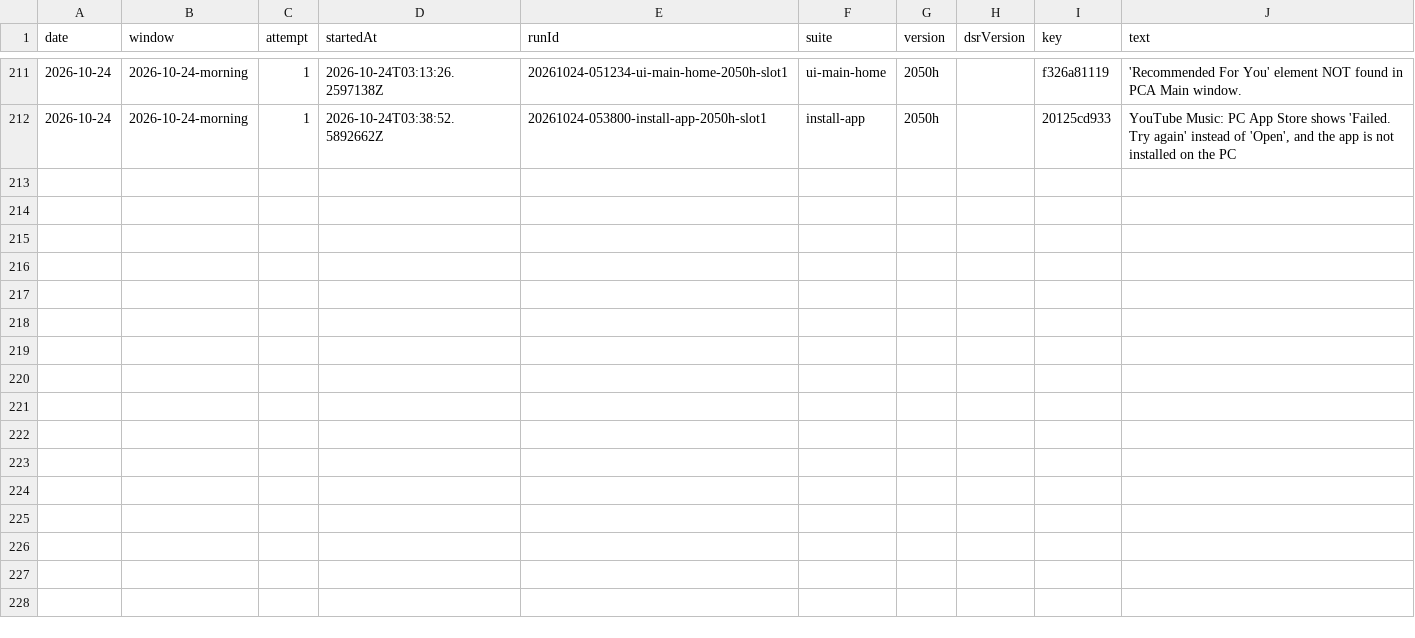
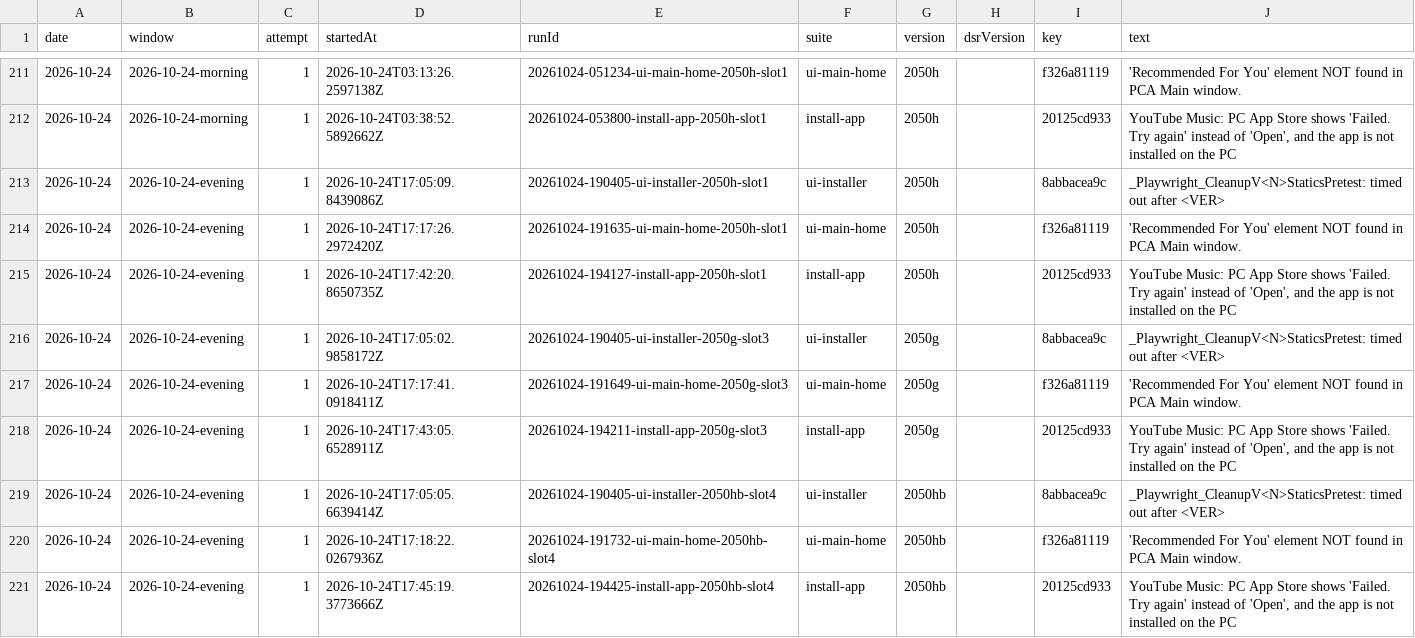
Before and after one commit to FastCorporatoin/report, a CSV file: kpi/failures-2026-10.csv, drawn as a sheet; only a part is shown, gaps mark what is left out.

Commit message:
AQA KPI 2026-10-24-evening

```diff
--- a/kpi/failures-2026-10.csv
+++ b/kpi/failures-2026-10.csv
@@ -212 +212,10 @@ date,window,attempt,startedAt,runId,suite,version,dsrVersion,key,text
 2026-10-24,2026-10-24-morning,1,2026-10-24T03:38:52.5892662Z,20261024-053800-install-app-2050h-slot1,install-app,2050h,,20125cd933,"YouTube Music: PC App Store shows 'Failed. Try again' instead of 'Open', and the app is not installed on the PC"
+2026-10-24,2026-10-24-evening,1,2026-10-24T17:05:09.8439086Z,20261024-190405-ui-installer-2050h-slot1,ui-installer,2050h,,8abbacea9c,_Playwright_CleanupV<N>StaticsPretest: timed out after <VER>
+2026-10-24,2026-10-24-evening,1,2026-10-24T17:17:26.2972420Z,20261024-191635-ui-main-home-2050h-slot1,ui-main-home,2050h,,f326a81119,'Recommended For You' element NOT found in PCA Main window.
+2026-10-24,2026-10-24-evening,1,2026-10-24T17:42:20.8650735Z,20261024-194127-install-app-2050h-slot1,install-app,2050h,,20125cd933,"YouTube Music: PC App Store shows 'Failed. Try again' instead of 'Open', and the app is not installed on the PC"
+2026-10-24,2026-10-24-evening,1,2026-10-24T17:05:02.9858172Z,20261024-190405-ui-installer-2050g-slot3,ui-installer,2050g,,8abbacea9c,_Playwright_CleanupV<N>StaticsPretest: timed out after <VER>
+2026-10-24,2026-10-24-evening,1,2026-10-24T17:17:41.0918411Z,20261024-191649-ui-main-home-2050g-slot3,ui-main-home,2050g,,f326a81119,'Recommended For You' element NOT found in PCA Main window.
+2026-10-24,2026-10-24-evening,1,2026-10-24T17:43:05.6528911Z,20261024-194211-install-app-2050g-slot3,install-app,2050g,,20125cd933,"YouTube Music: PC App Store shows 'Failed. Try again' instead of 'Open', and the app is not installed on the PC"
+2026-10-24,2026-10-24-evening,1,2026-10-24T17:05:05.6639414Z,20261024-190405-ui-installer-2050hb-slot4,ui-installer,2050hb,,8abbacea9c,_Playwright_CleanupV<N>StaticsPretest: timed out after <VER>
+2026-10-24,2026-10-24-evening,1,2026-10-24T17:18:22.0267936Z,20261024-191732-ui-main-home-2050hb-slot4,ui-main-home,2050hb,,f326a81119,'Recommended For You' element NOT found in PCA Main window.
+2026-10-24,2026-10-24-evening,1,2026-10-24T17:45:19.3773666Z,20261024-194425-install-app-2050hb-slot4,install-app,2050hb,,20125cd933,"YouTube Music: PC App Store shows 'Failed. Try again' instead of 'Open', and the app is not installed on the PC"
```
Also changed, not shown: kpi/metrics-2026-10.csv, 8 other files.
